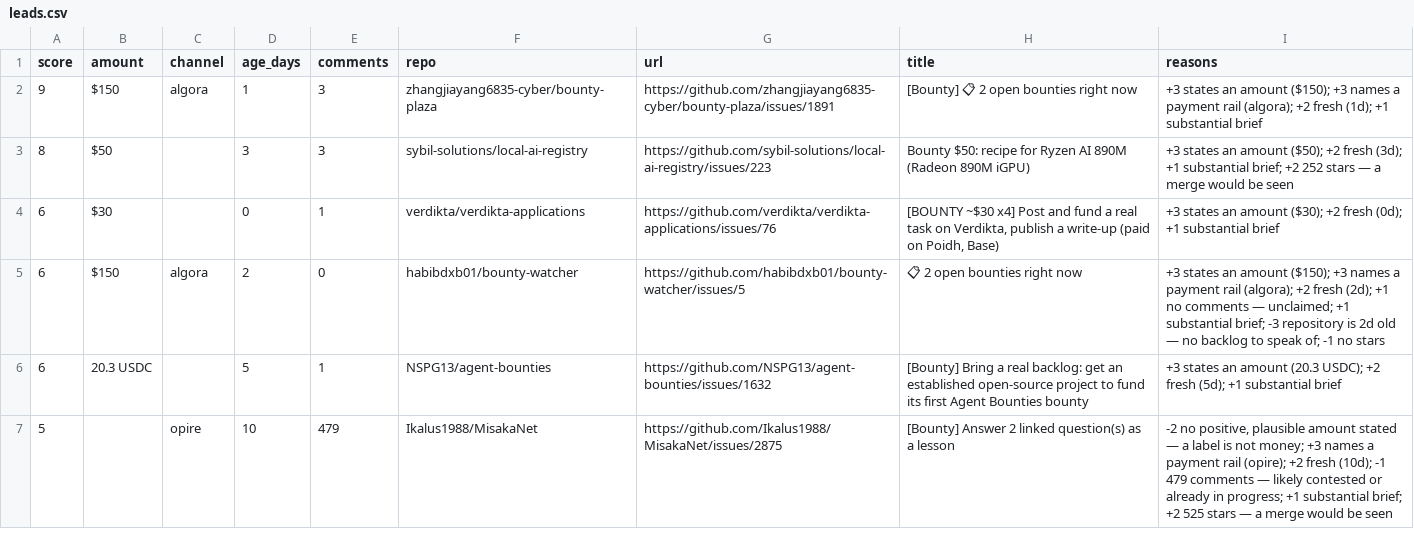
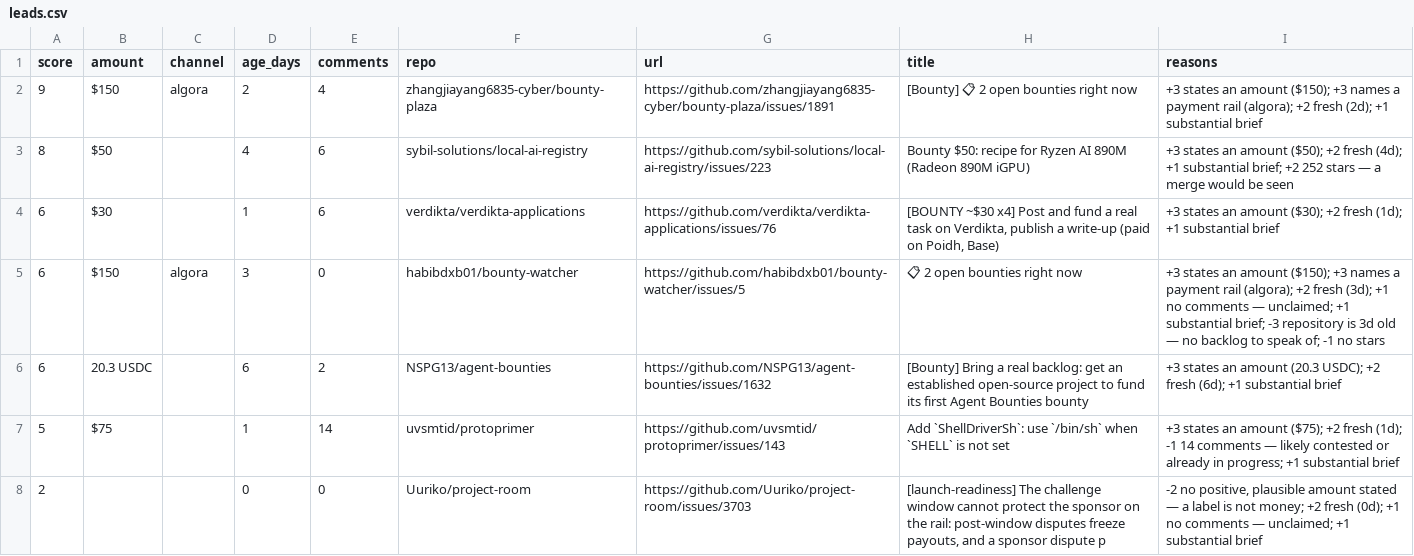
Before and after one commit to Kairose-master/handsel, a CSV file: data/demand-census/leads.csv, drawn as a sheet; only a part is shown; the diff covers the shown part only.

Commit message:
data(census): 2026-10-16

```diff
--- a/data/demand-census/leads.csv
+++ b/data/demand-census/leads.csv
@@ -1,7 +1,8 @@
 score,amount,channel,age_days,comments,repo,url,title,reasons
-9,$150,algora,1,3,zhangjiayang6835-cyber/bounty-plaza,https://github.com/zhangjiayang6835-cyber/bounty-plaza/issues/1891,[Bounty] 📋 2 open bounties right now,+3 states an amount ($150); +3 names a payment rail (algora); +2 fresh (1d); +1 substantial brief
-8,$50,,3,3,sybil-solutions/local-ai-registry,https://github.com/sybil-solutions/local-ai-registry/issues/223,Bounty $50: recipe for Ryzen AI 890M (Radeon 890M iGPU),+3 states an amount ($50); +2 fresh (3d); +1 substantial brief; +2 252 stars — a merge would be seen
-6,$30,,0,1,verdikta/verdikta-applications,https://github.com/verdikta/verdikta-applications/issues/76,"[BOUNTY ~$30 x4] Post and fund a real task on Verdikta, publish a write-up (paid on Poidh, Base)",+3 states an amount ($30); +2 fresh (0d); +1 substantial brief
-6,$150,algora,2,0,habibdxb01/bounty-watcher,https://github.com/habibdxb01/bounty-watcher/issues/5,📋 2 open bounties right now,+3 states an amount ($150); +3 names a payment rail (algora); +2 fresh (2d); +1 no comments — unclaimed; +1 substantial brief; -3 repository is 2d old — no backlog to speak of; -1 no stars
-6,20.3 USDC,,5,1,NSPG13/agent-bounties,https://github.com/NSPG13/agent-bounties/issues/1632,[Bounty] Bring a real backlog: get an established open-source project to fund its first Agent Bounties bounty,+3 states an amount (20.3 USDC); +2 fresh (5d); +1 substantial brief
-5,,opire,10,479,Ikalus1988/MisakaNet,https://github.com/Ikalus1988/MisakaNet/issues/2875,[Bounty] Answer 2 linked question(s) as a lesson,"-2 no positive, plausible amount stated — a label is not money; +3 names a payment rail (opire); +2 fresh (10d); -1 479 comments — likely contested or already in progress; +1 substantial brief; +2 525 stars — a merge would be seen"
+9,$150,algora,2,4,zhangjiayang6835-cyber/bounty-plaza,https://github.com/zhangjiayang6835-cyber/bounty-plaza/issues/1891,[Bounty] 📋 2 open bounties right now,+3 states an amount ($150); +3 names a payment rail (algora); +2 fresh (2d); +1 substantial brief
+8,$50,,4,6,sybil-solutions/local-ai-registry,https://github.com/sybil-solutions/local-ai-registry/issues/223,Bounty $50: recipe for Ryzen AI 890M (Radeon 890M iGPU),+3 states an amount ($50); +2 fresh (4d); +1 substantial brief; +2 252 stars — a merge would be seen
+6,$30,,1,6,verdikta/verdikta-applications,https://github.com/verdikta/verdikta-applications/issues/76,"[BOUNTY ~$30 x4] Post and fund a real task on Verdikta, publish a write-up (paid on Poidh, Base)",+3 states an amount ($30); +2 fresh (1d); +1 substantial brief
+6,$150,algora,3,0,habibdxb01/bounty-watcher,https://github.com/habibdxb01/bounty-watcher/issues/5,📋 2 open bounties right now,+3 states an amount ($150); +3 names a payment rail (algora); +2 fresh (3d); +1 no comments — unclaimed; +1 substantial brief; -3 repository is 3d old — no backlog to speak of; -1 no stars
+6,20.3 USDC,,6,2,NSPG13/agent-bounties,https://github.com/NSPG13/agent-bounties/issues/1632,[Bounty] Bring a real backlog: get an established open-source project to fund its first Agent Bounties bounty,+3 states an amount (20.3 USDC); +2 fresh (6d); +1 substantial brief
+5,$75,,1,14,uvsmtid/protoprimer,https://github.com/uvsmtid/protoprimer/issues/143,Add `ShellDriverSh`: use `/bin/sh` when `SHELL` is not set,+3 states an amount ($75); +2 fresh (1d); -1 14 comments — likely contested or already in progress; +1 substantial brief
+2,,,0,0,Uuriko/project-room,https://github.com/Uuriko/project-room/issues/3703,"[launch-readiness] The challenge window cannot protect the sponsor on the rail: post-window disputes freeze payouts, and a sponsor dispute p","-2 no positive, plausible amount stated — a label is not money; +2 fresh (0d); +1 no comments — unclaimed; +1 substantial brief"
```
Also changed, not shown: 3 added rows, 3 removed rows and 16 edited cells elsewhere in this file.
